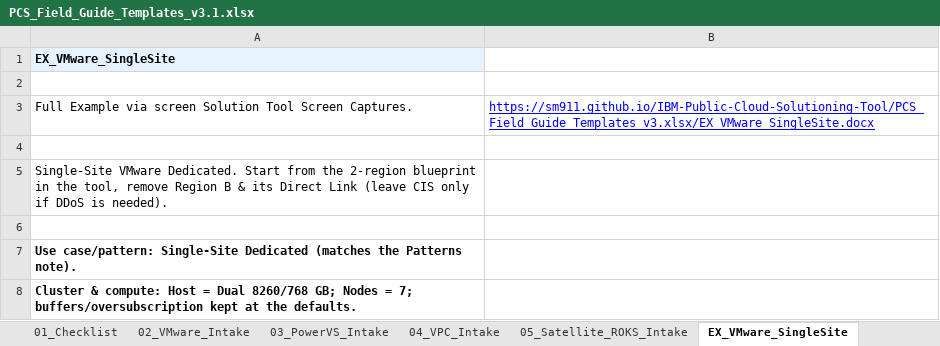
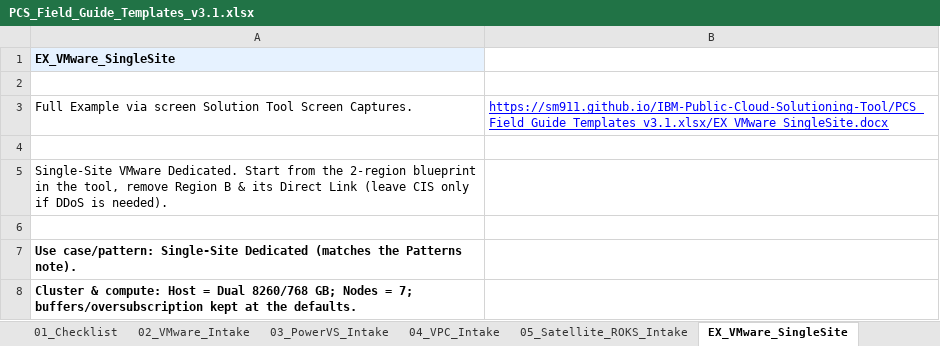
Before and after one commit to sm911/IBM-Public-Cloud-Solutioning-Tool, an Excel workbook: PCS_Field_Guide_Templates_v3.1.xlsx, sheet EX_VMware_SingleSite, drawn as a sheet; only a part is shown; values as stored, in another font and other column widths than the file's, no borders; the diff names each change by its address in the sheet, - before the commit and + after, or states it on an @@ line.

Commit message:
Add files via upload

```diff
--- a/PCS_Field_Guide_Templates_v3.1.xlsx (sheet EX_VMware_SingleSite)
+++ b/PCS_Field_Guide_Templates_v3.1.xlsx (sheet EX_VMware_SingleSite)
-B3: https://sm911.github.io/IBM-Public-Cloud-Solutioning-Tool/PCS_Field_Guide_Templates_v3.xlsx/EX_VMware_SingleSite.docx
+B3: https://sm911.github.io/IBM-Public-Cloud-Solutioning-Tool/PCS_Field_Guide_Templates_v3.1.xlsx/EX_VMware_SingleSite.docx
```
